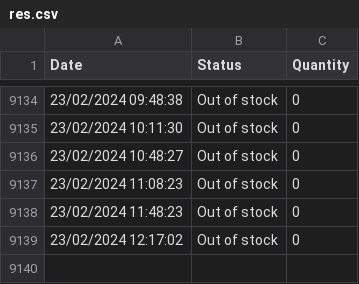
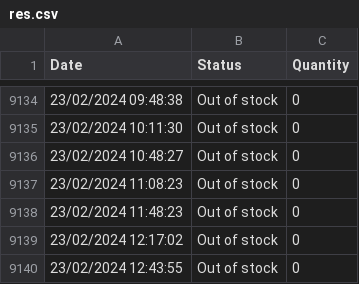
Before and after one commit to danielshamsudin/tng_nfc_scrape, a CSV file: res.csv, drawn as a sheet; only a part is shown, gaps mark what is left out; the diff names each change by its address in the sheet, - before the commit and + after, or states it on an @@ line.

```diff
--- a/res.csv
+++ b/res.csv
+row 9140: 23/02/2024 12:43:55 | Out of stock | 0
```
